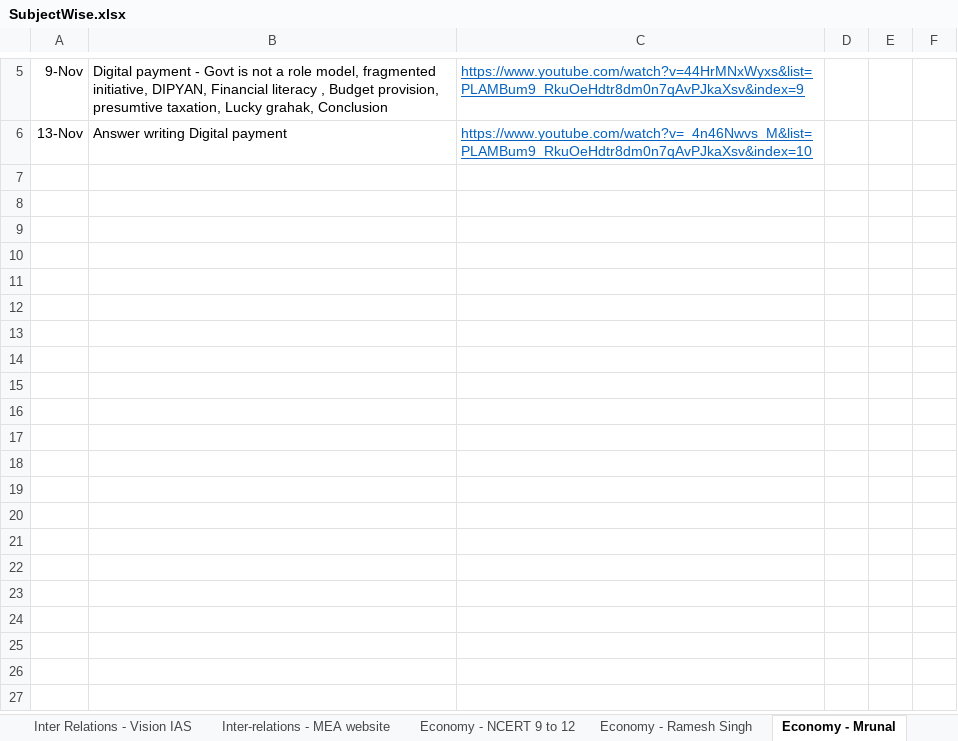
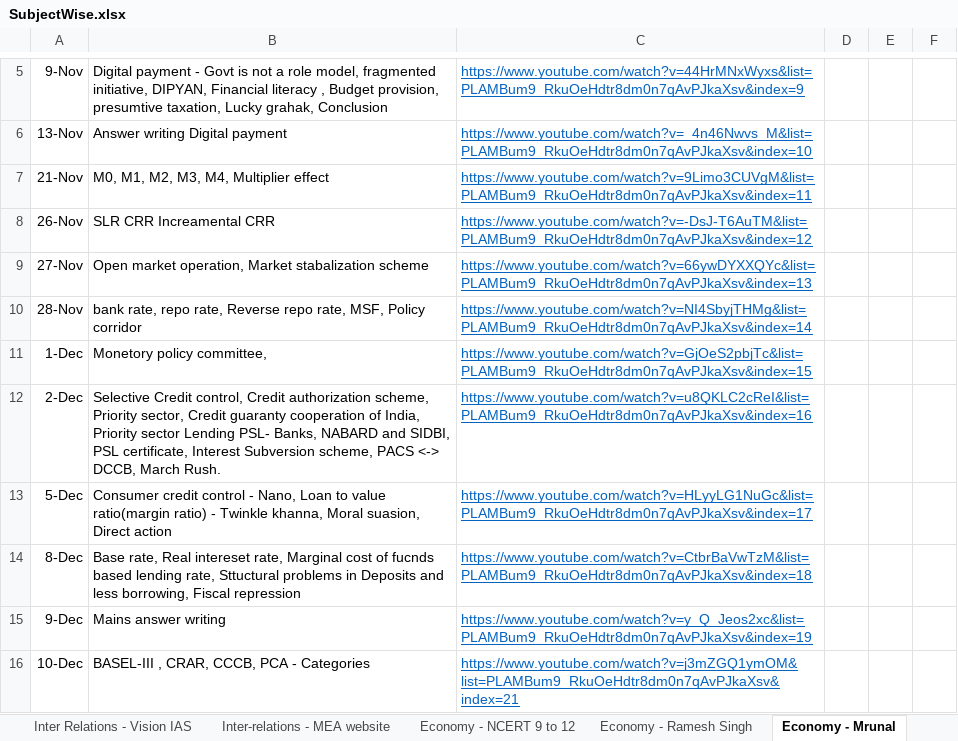
Before and after one commit to dipak004/Hello-word, an Excel workbook: SubjectWise.xlsx, sheet Economy - Mrunal, drawn as a sheet; only a part is shown, gaps mark what is left out; values as stored, in another font and other column widths than the file's, no borders; table styles not drawn; the diff names each change by its address in the sheet, - before the commit and + after, or states it on an @@ line.

```diff
--- a/SubjectWise.xlsx (sheet Economy - Mrunal)
+++ b/SubjectWise.xlsx (sheet Economy - Mrunal)
+row 7: 21-Nov | M0, M1, M2, M3, M4, Multiplier effect | https://www.youtube.com/watch?v=9Limo3CUVgM&list=PLAMBum9_RkuOeHdtr8dm0n7qAvPJkaXsv&index=11
+row 8: 26-Nov | SLR CRR Increamental CRR | https://www.youtube.com/watch?v=-DsJ-T6AuTM&list=PLAMBum9_RkuOeHdtr8dm0n7qAvPJkaXsv&index=12
+row 9: 27-Nov | Open market operation, Market stabalization scheme | https://www.youtube.com/watch?v=66ywDYXXQYc&list=PLAMBum9_RkuOeHdtr8dm0n7qAvPJkaXsv&index=13
+row 10: 28-Nov | bank rate, repo rate, Reverse repo rate, MSF, Policy corridor | https://www.youtube.com/watch?v=NI4SbyjTHMg&list=PLAMBum9_RkuOeHdtr8dm0n7qAvPJkaXsv&index=14
+row 11: 1-Dec | Monetory policy committee, | https://www.youtube.com/watch?v=GjOeS2pbjTc&list=PLAMBum9_RkuOeHdtr8dm0n7qAvPJkaXsv&index=15
+row 12: 2-Dec | Selective Credit control, Credit authorization scheme, Priority sector, Credit guaranty cooperation of India, Priority sector Lending PSL- Banks, NABARD and SIDBI, PSL certificate, Interest Subversion scheme, PACS <-> DCCB, March Rush. | https://www.youtube.com/watch?v=u8QKLC2cReI&list=PLAMBum9_RkuOeHdtr8dm0n7qAvPJkaXsv&index=16
+row 13: 5-Dec | Consumer credit control - Nano, Loan to value ratio(margin ratio) - Twinkle khanna, Moral suasion, Direct action | https://www.youtube.com/watch?v=HLyyLG1NuGc&list=PLAMBum9_RkuOeHdtr8dm0n7qAvPJkaXsv&index=17
+row 14: 8-Dec | Base rate, Real intereset rate, Marginal cost of fucnds based lending rate, Sttuctural problems in Deposits and less borrowing, Fiscal repression | https://www.youtube.com/watch?v=CtbrBaVwTzM&list=PLAMBum9_RkuOeHdtr8dm0n7qAvPJkaXsv&index=18
+row 15: 9-Dec | Mains answer writing | https://www.youtube.com/watch?v=y_Q_Jeos2xc&list=PLAMBum9_RkuOeHdtr8dm0n7qAvPJkaXsv&index=19
+row 16: 10-Dec | BASEL-III , CRAR, CCCB, PCA - Categories | https://www.youtube.com/watch?v=j3mZGQ1ymOM&list=PLAMBum9_RkuOeHdtr8dm0n7qAvPJkaXsv&index=21
```
Also changed, not shown: sheet Geo- Mrunal, sheet Polity- laxmi, sheet AncientHistory, sheet Environment - Shankar IAS.
